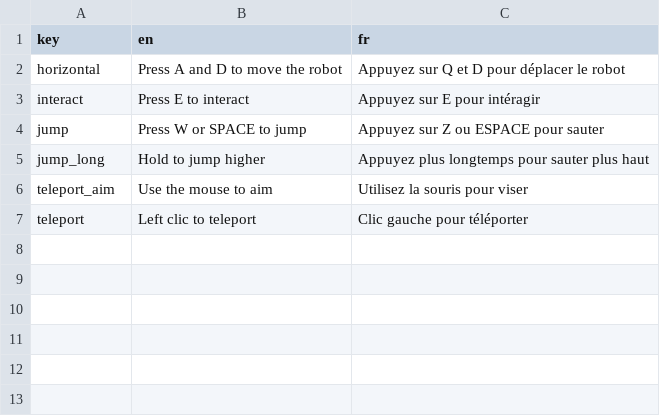
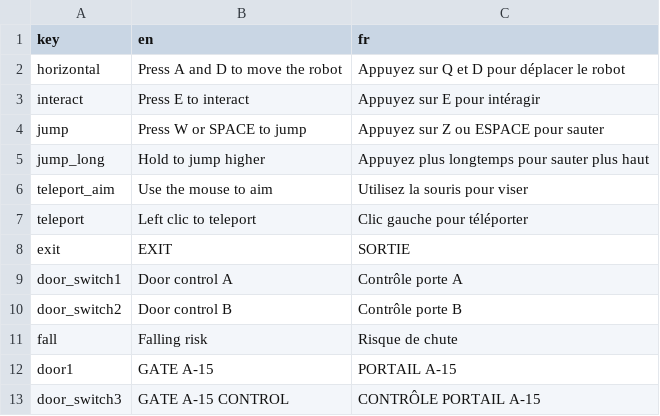
Before and after one commit to Sergueille/OpenGLTest, a CSV file: OpenGLTest/Localization/instructions.csv, drawn as a sheet; the diff names each change by its address in the sheet, - before the commit and + after, or states it on an @@ line.

```diff
--- a/OpenGLTest/Localization/instructions.csv
+++ b/OpenGLTest/Localization/instructions.csv
+row 8: exit | EXIT | SORTIE
+row 9: door_switch1 | Door control A | Contrôle porte A
+row 10: door_switch2 | Door control B | Contrôle porte B
+row 11: fall | Falling risk | Risque de chute
+row 12: door1 | GATE A-15 | PORTAIL A-15
+row 13: door_switch3 | GATE A-15 CONTROL | CONTRÔLE PORTAIL A-15
```
Also changed, not shown: OpenGLTest/Localization/terminal.csv, 22 other files.
